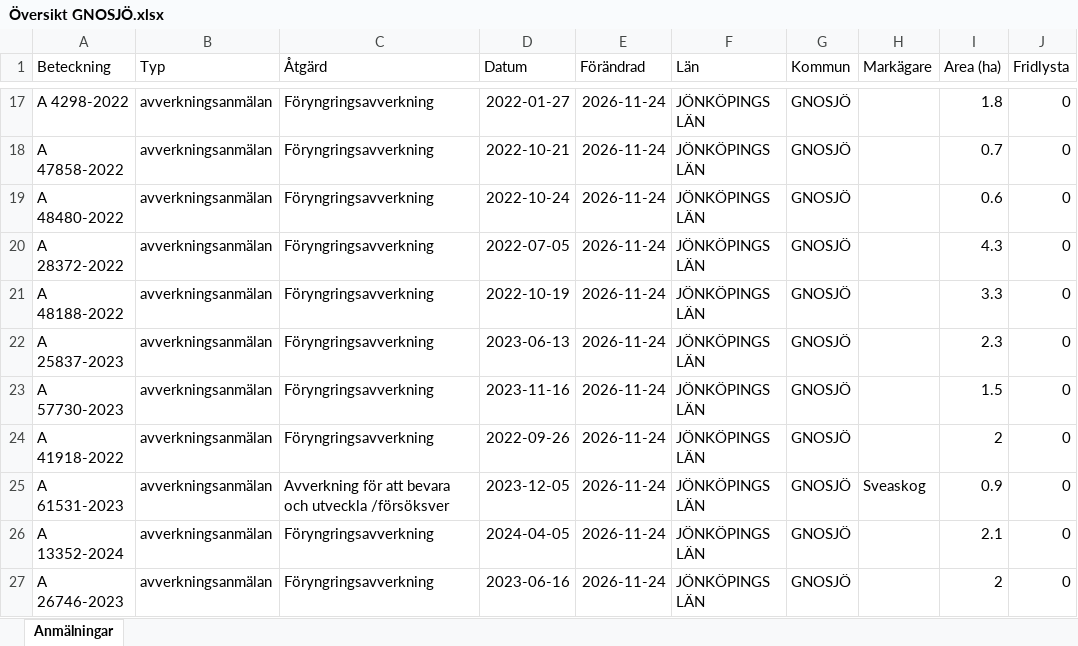
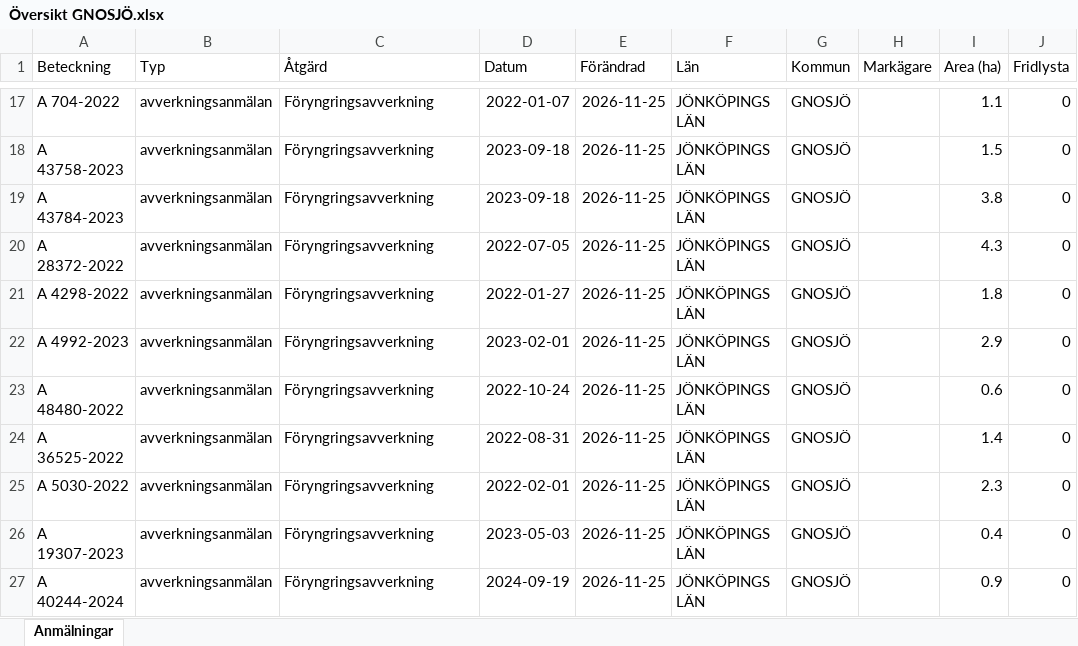
Before and after one commit to klasma/Logging_0617, an Excel workbook: Översikt GNOSJÖ.xlsx, sheet Anmälningar, drawn as a sheet; only a part is shown, gaps mark what is left out; values as stored, in another font and other column widths than the file's, no borders; the diff covers the shown part only; the diff names each change by its address in the sheet, - before the commit and + after, or states it on an @@ line.

```diff
--- a/Översikt GNOSJÖ.xlsx (sheet Anmälningar)
+++ b/Översikt GNOSJÖ.xlsx (sheet Anmälningar)
-A17 (Beteckning): A 4298-2022
+A17 (Beteckning): A 704-2022
-D17 (Datum): 2022-01-27
+D17 (Datum): 2022-01-07
-E17:E27 (Förändrad): 2026-11-24
+E17:E27 (Förändrad): 2026-11-25
-I17 (Area (ha)): 1.8
+I17 (Area (ha)): 1.1
-A18 (Beteckning): A 47858-2022
+A18 (Beteckning): A 43758-2023
-D18 (Datum): 2022-10-21
+D18 (Datum): 2023-09-18
-I18 (Area (ha)): 0.7
+I18 (Area (ha)): 1.5
-A19 (Beteckning): A 48480-2022
+A19 (Beteckning): A 43784-2023
-D19 (Datum): 2022-10-24
+D19 (Datum): 2023-09-18
-I19 (Area (ha)): 0.6
+I19 (Area (ha)): 3.8
-A21 (Beteckning): A 48188-2022
+A21 (Beteckning): A 4298-2022
-D21 (Datum): 2022-10-19
+D21 (Datum): 2022-01-27
-I21 (Area (ha)): 3.3
+I21 (Area (ha)): 1.8
-A22 (Beteckning): A 25837-2023
+A22 (Beteckning): A 4992-2023
-D22 (Datum): 2023-06-13
+D22 (Datum): 2023-02-01
-I22 (Area (ha)): 2.3
+I22 (Area (ha)): 2.9
-A23 (Beteckning): A 57730-2023
+A23 (Beteckning): A 48480-2022
-D23 (Datum): 2023-11-16
+D23 (Datum): 2022-10-24
-I23 (Area (ha)): 1.5
+I23 (Area (ha)): 0.6
-A24 (Beteckning): A 41918-2022
+A24 (Beteckning): A 36525-2022
-D24 (Datum): 2022-09-26
+D24 (Datum): 2022-08-31
-I24 (Area (ha)): 2
+I24 (Area (ha)): 1.4
-A25 (Beteckning): A 61531-2023
+A25 (Beteckning): A 5030-2022
-C25 (Åtgärd): Avverkning för att bevara och utveckla /försöksver
+C25 (Åtgärd): Föryngringsavverkning
-D25 (Datum): 2023-12-05
+D25 (Datum): 2022-02-01
-H25 (Markägare): Sveaskog
+H25 (Markägare): (empty)
-I25 (Area (ha)): 0.9
+I25 (Area (ha)): 2.3
-A26 (Beteckning): A 13352-2024
+A26 (Beteckning): A 19307-2023
-D26 (Datum): 2024-04-05
+D26 (Datum): 2023-05-03
-I26 (Area (ha)): 2.1
+I26 (Area (ha)): 0.4
-A27 (Beteckning): A 26746-2023
+A27 (Beteckning): A 40244-2024
-D27 (Datum): 2023-06-16
+D27 (Datum): 2024-09-19
-I27 (Area (ha)): 2
+I27 (Area (ha)): 0.9
```
Also changed, not shown: 797 edited cells elsewhere in this sheet, artfynd/A 23612-2022 artfynd.xlsx, artfynd/A 28312-2025 artfynd.xlsx, 35 other files.
